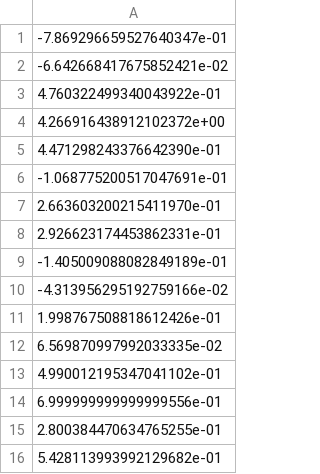
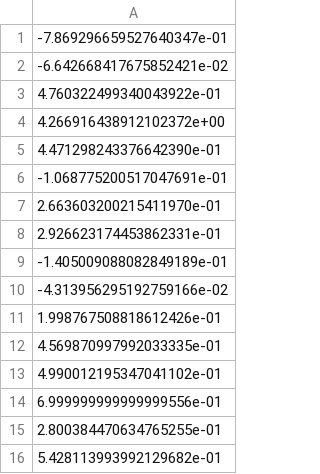
Before and after one commit to H-Y-H-Y-H/OSM, a CSV file: controller100/control_para/dof12/1.csv (was controller100/control_para/logV000/0.csv), drawn as a sheet.

```diff
--- a/controller100/control_para/logV000/0.csv
+++ b/controller100/control_para/dof12/1.csv
@@ -11,3 +11,3 @@
 1.998767508818612426e-01
-6.569870997992033335e-02
+4.569870997992033335e-01
 4.990012195347041102e-01
```
Also changed, not shown: 36 other files.
